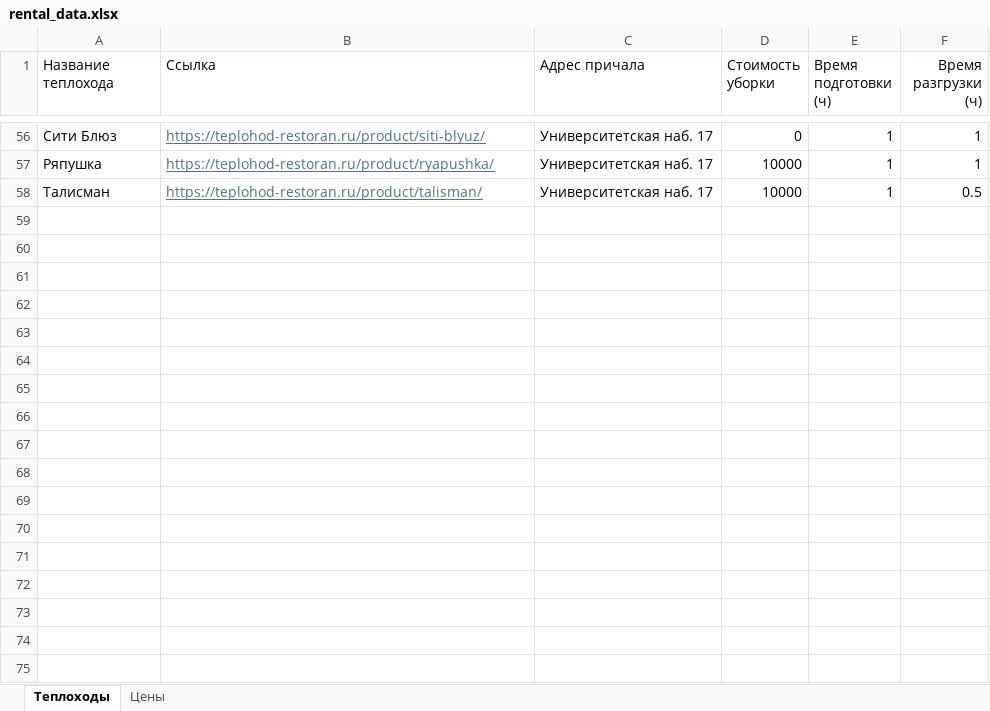
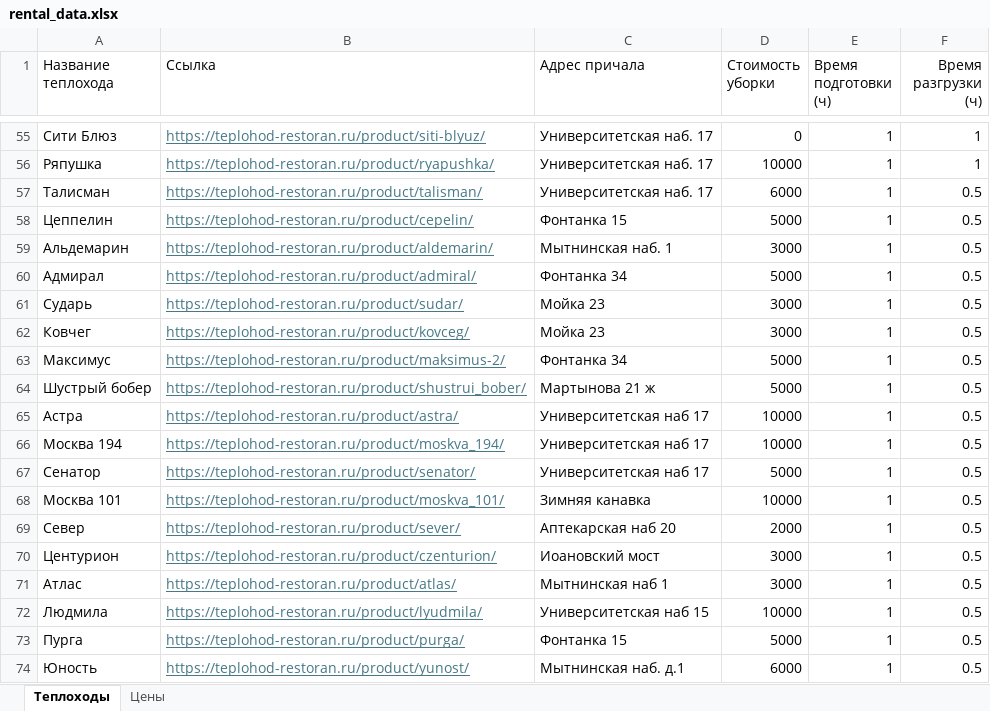
Before and after one commit to diodao/NaviBot, an Excel workbook: rental_data.xlsx, sheet Теплоходы, drawn as a sheet; only a part is shown, gaps mark what is left out; values as stored, in another font and other column widths than the file's, no borders; addresses are those after the commit; the diff covers the shown part only; the diff names each change by its address in the sheet, - before the commit and + after, or states it on an @@ line.

```diff
--- a/rental_data.xlsx (sheet Теплоходы)
+++ b/rental_data.xlsx (sheet Теплоходы)
-D57 (Стоимость уборки): 10000
+D57 (Стоимость уборки): 6000
+row 58: Цеппелин | https://teplohod-restoran.ru/product/cepelin/ | Фонтанка 15 | 5000 | 1 | 0.5
+row 59: Альдемарин | https://teplohod-restoran.ru/product/aldemarin/ | Мытнинская наб. 1 | 3000 | 1 | 0.5
+row 60: Адмирал | https://teplohod-restoran.ru/product/admiral/ | Фонтанка 34 | 5000 | 1 | 0.5
+row 61: Сударь | https://teplohod-restoran.ru/product/sudar/ | Мойка 23 | 3000 | 1 | 0.5
+row 62: Ковчег | https://teplohod-restoran.ru/product/kovceg/ | Мойка 23 | 3000 | 1 | 0.5
+row 63: Максимус | https://teplohod-restoran.ru/product/maksimus-2/ | Фонтанка 34 | 5000 | 1 | 0.5
+row 64: Шустрый бобер | https://teplohod-restoran.ru/product/shustrui_bober/ | Мартынова 21 ж | 5000 | 1 | 0.5
+row 65: Астра | https://teplohod-restoran.ru/product/astra/ | Университетская наб 17 | 10000 | 1 | 0.5
+row 66: Москва 194 | https://teplohod-restoran.ru/product/moskva_194/ | Университетская наб 17 | 10000 | 1 | 0.5
+row 67: Сенатор | https://teplohod-restoran.ru/product/senator/ | Университетская наб 17 | 5000 | 1 | 0.5
+row 68: Москва 101 | https://teplohod-restoran.ru/product/moskva_101/ | Зимняя канавка | 10000 | 1 | 0.5
+row 69: Север | https://teplohod-restoran.ru/product/sever/ | Аптекарская наб 20 | 2000 | 1 | 0.5
+row 70: Центурион | https://teplohod-restoran.ru/product/czenturion/ | Иоановский мост | 3000 | 1 | 0.5
+row 71: Атлас | https://teplohod-restoran.ru/product/atlas/ | Мытнинская наб 1 | 3000 | 1 | 0.5
+row 72: Людмила | https://teplohod-restoran.ru/product/lyudmila/ | Университетская наб 15 | 10000 | 1 | 0.5
+row 73: Пурга | https://teplohod-restoran.ru/product/purga/ | Фонтанка 15 | 5000 | 1 | 0.5
+row 74: Юность | https://teplohod-restoran.ru/product/yunost/ | Мытнинская наб. д.1 | 6000 | 1 | 0.5
```
Also changed, not shown: 1 removed row and 29 edited cells elsewhere in this sheet, sheet Цены.
